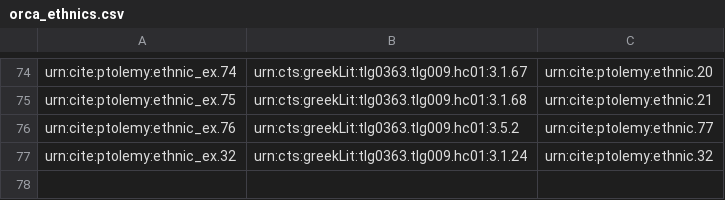
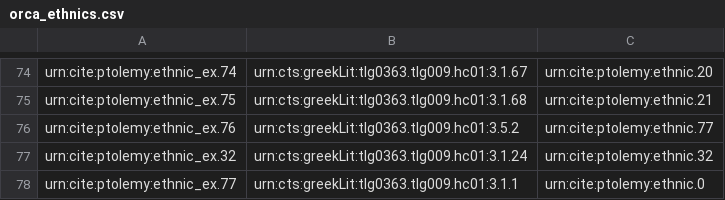
Before and after one commit to appsinvellum/ptolemy, a CSV file: collections/analyses/orca_ethnics.csv, drawn as a sheet; only a part is shown, gaps mark what is left out.

```diff
--- a/collections/analyses/orca_ethnics.csv
+++ b/collections/analyses/orca_ethnics.csv
@@ -77 +77,2 @@ urn:cite:ptolemy:ethnic_ex.76,urn:cts:greekLit:tlg0363.tlg009.hc01:3.5.2,urn:cit
 urn:cite:ptolemy:ethnic_ex.32,urn:cts:greekLit:tlg0363.tlg009.hc01:3.1.24,urn:cite:ptolemy:ethnic.32
+urn:cite:ptolemy:ethnic_ex.77,urn:cts:greekLit:tlg0363.tlg009.hc01:3.1.1,urn:cite:ptolemy:ethnic.0
```
Also changed, not shown: collections/vocab/ethnics.csv, 3 other files.
